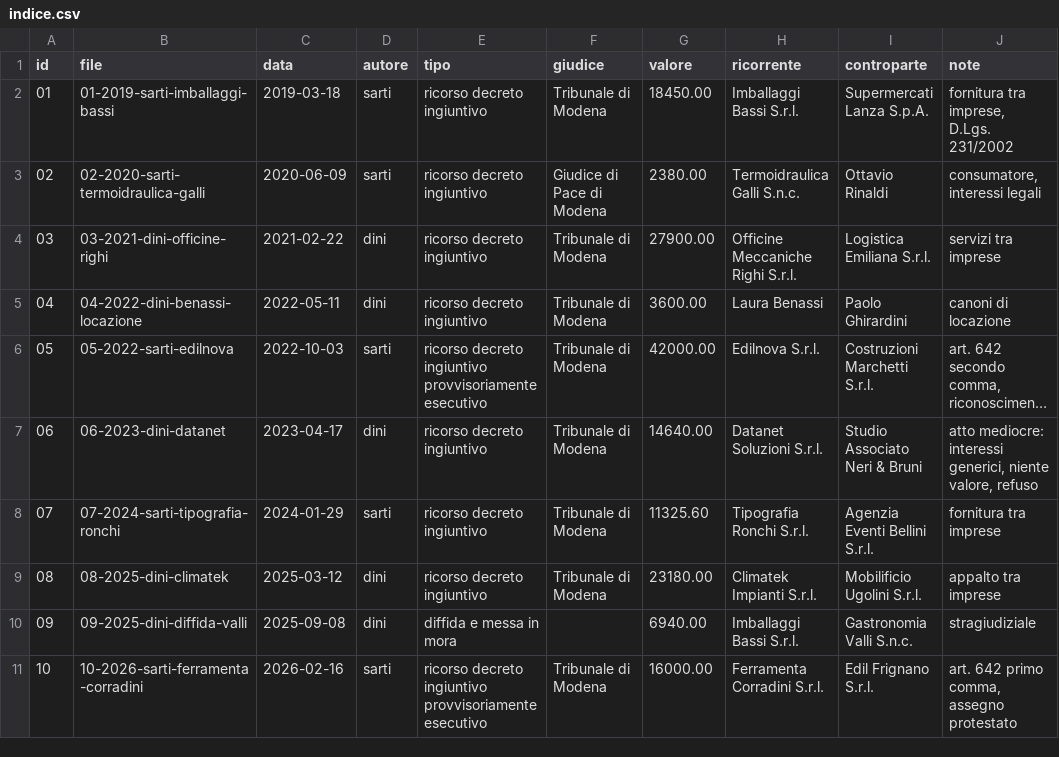
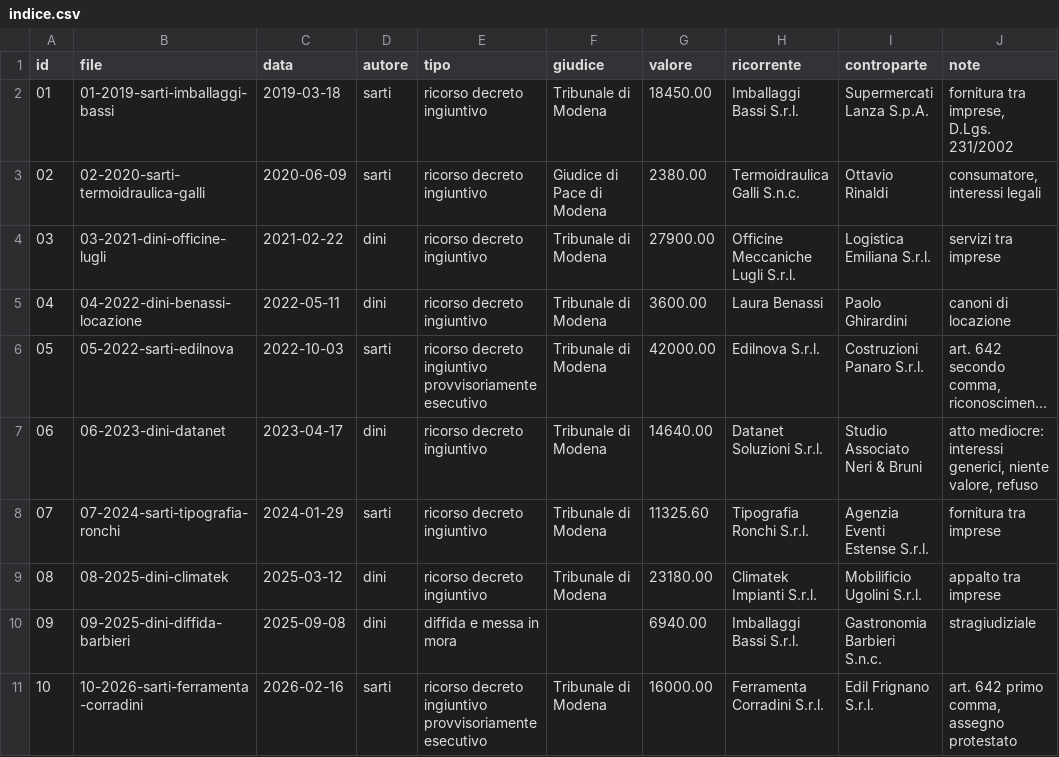
Before and after one commit to Andr3a100/minuta, a CSV file: archivio/indice.csv, drawn as a sheet; long unchanged cells end in …; the diff names each change by its address in the sheet, - before the commit and + after, or states it on an @@ line.

```diff
--- a/archivio/indice.csv
+++ b/archivio/indice.csv
-B4 (file): 03-2021-dini-officine-righi
+B4 (file): 03-2021-dini-officine-lugli
-H4 (ricorrente): Officine Meccaniche Righi S.r.l.
+H4 (ricorrente): Officine Meccaniche Lugli S.r.l.
-I6 (controparte): Costruzioni Marchetti S.r.l.
+I6 (controparte): Costruzioni Panaro S.r.l.
-I8 (controparte): Agenzia Eventi Bellini S.r.l.
+I8 (controparte): Agenzia Eventi Estense S.r.l.
-B10 (file): 09-2025-dini-diffida-valli
+B10 (file): 09-2025-dini-diffida-barbieri
-I10 (controparte): Gastronomia Valli S.n.c.
+I10 (controparte): Gastronomia Barbieri S.n.c.
```
Also changed, not shown: 33 other files.
